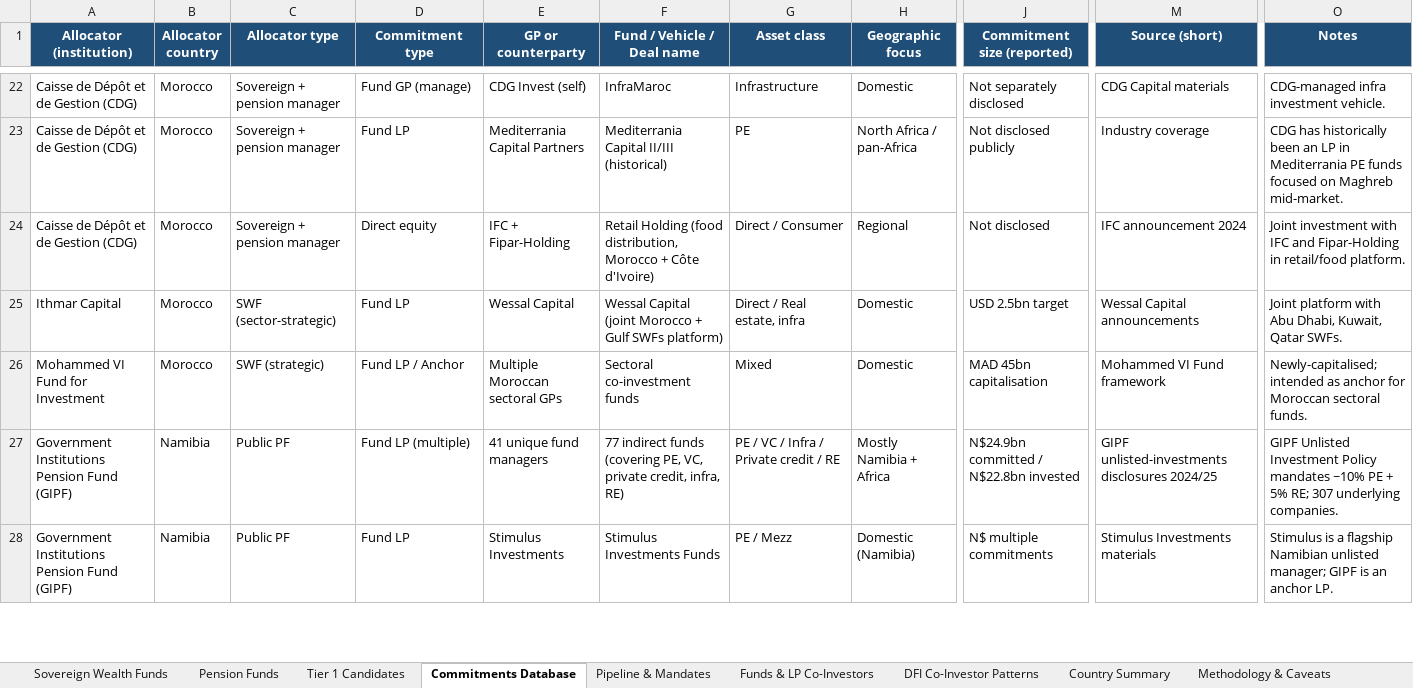
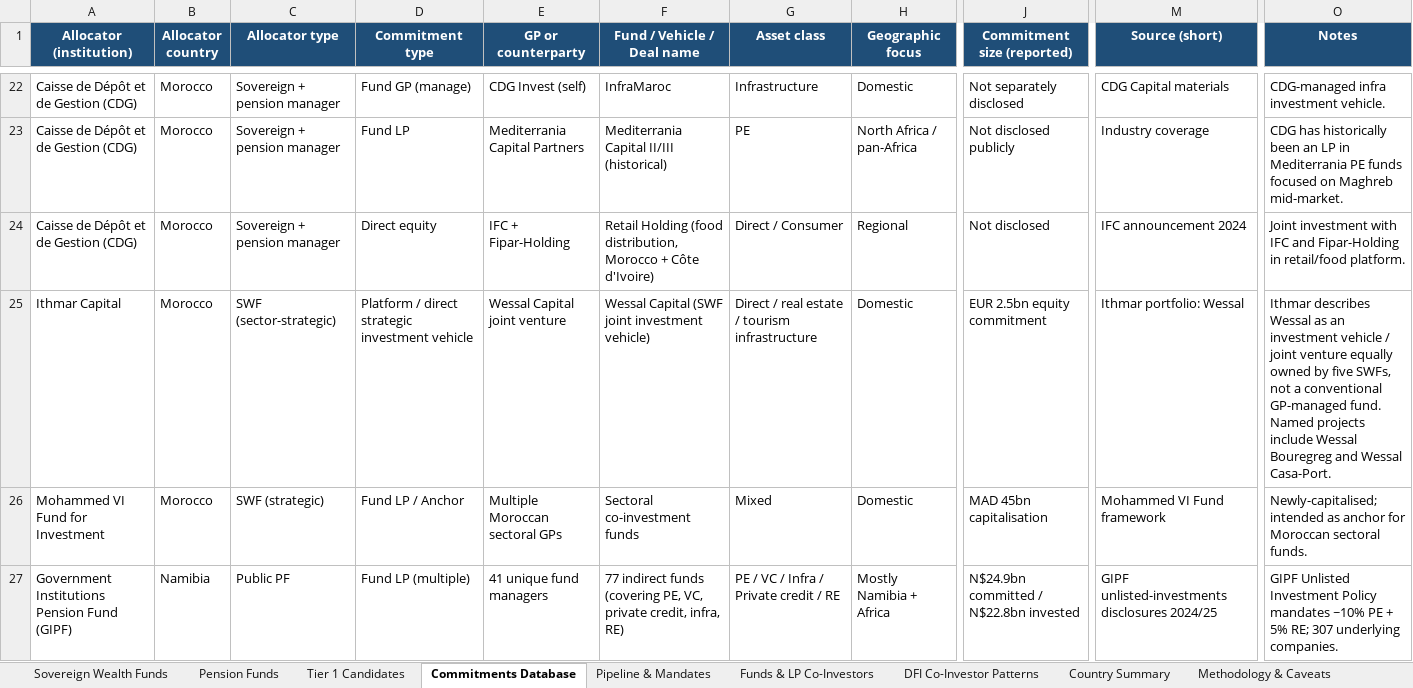
Before and after one commit to mattguttentag/domestic-capital-mapping, an Excel workbook: african_pf and swf_dataset_5.13.26.xlsx, sheet Commitments Database, drawn as a sheet; only a part is shown, gaps mark what is left out; the shorter side is filled out with more unchanged rows; values as stored, in another font and other column widths than the file's, no borders; conditional formats not drawn; the diff covers the shown part only; the diff names each change by its address in the sheet, - before the commit and + after, or states it on an @@ line.

Commit message:
Clarify Oyass and Wessal vehicle labels

```diff
--- a/african_pf and swf_dataset_5.13.26.xlsx (sheet Commitments Database)
+++ b/african_pf and swf_dataset_5.13.26.xlsx (sheet Commitments Database)
-D25 (Commitment type): Fund LP
+D25 (Commitment type): Platform / direct strategic investment vehicle
-E25 (GP or counterparty): Wessal Capital
+E25 (GP or counterparty): Wessal Capital joint venture
-F25 (Fund / Vehicle / Deal name): Wessal Capital (joint Morocco + Gulf SWFs platform)
+F25 (Fund / Vehicle / Deal name): Wessal Capital (SWF joint investment vehicle)
-G25 (Asset class): Direct / Real estate, infra
+G25 (Asset class): Direct / real estate / tourism infrastructure
-J25 (Commitment size (reported)): USD 2.5bn target
+J25 (Commitment size (reported)): EUR 2.5bn equity commitment
-M25 (Source (short)): Wessal Capital announcements
+M25 (Source (short)): Ithmar portfolio: Wessal
-O25 (Notes): Joint platform with Abu Dhabi, Kuwait, Qatar SWFs.
+O25 (Notes): Ithmar describes Wessal as an investment vehicle / joint venture equally owned by five SWFs, not a conventional GP-managed fund. Named projects include Wessal Bouregreg and Wessal Casa-Port.
```
Also changed, not shown: 3 edited cells elsewhere in this sheet, sheet Funds & LP Co-Investors, sheet Source Library, sheet Inclusion Audit, 2 other files.
